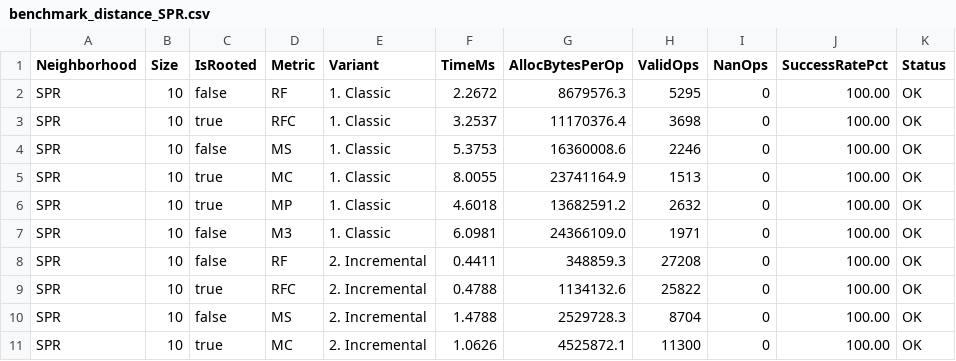
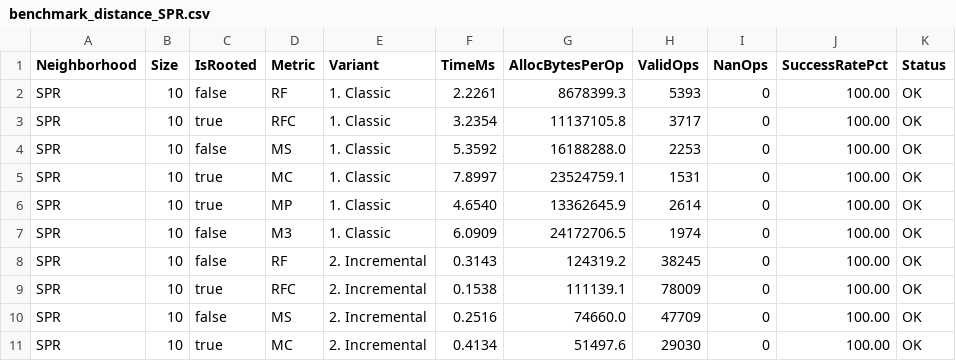
Before and after one commit to TreeCmp/TreeCmpLib, a CSV file: results/jmh/distance/benchmark_distance_SPR.csv, drawn as a sheet; only a part is shown; the diff covers the shown part only.

```diff
--- a/results/jmh/distance/benchmark_distance_SPR.csv
+++ b/results/jmh/distance/benchmark_distance_SPR.csv
@@ -1,11 +1,11 @@
 Neighborhood,Size,IsRooted,Metric,Variant,TimeMs,AllocBytesPerOp,ValidOps,NanOps,SuccessRatePct,Status
-SPR,10,false,RF,1. Classic,2.2672,8679576.3,5295,0,100.00,OK
-SPR,10,true,RFC,1. Classic,3.2537,11170376.4,3698,0,100.00,OK
-SPR,10,false,MS,1. Classic,5.3753,16360008.6,2246,0,100.00,OK
-SPR,10,true,MC,1. Classic,8.0055,23741164.9,1513,0,100.00,OK
-SPR,10,true,MP,1. Classic,4.6018,13682591.2,2632,0,100.00,OK
-SPR,10,false,M3,1. Classic,6.0981,24366109.0,1971,0,100.00,OK
-SPR,10,false,RF,2. Incremental,0.4411,348859.3,27208,0,100.00,OK
-SPR,10,true,RFC,2. Incremental,0.4788,1134132.6,25822,0,100.00,OK
-SPR,10,false,MS,2. Incremental,1.4788,2529728.3,8704,0,100.00,OK
-SPR,10,true,MC,2. Incremental,1.0626,4525872.1,11300,0,100.00,OK
+SPR,10,false,RF,1. Classic,2.2261,8678399.3,5393,0,100.00,OK
+SPR,10,true,RFC,1. Classic,3.2354,11137105.8,3717,0,100.00,OK
+SPR,10,false,MS,1. Classic,5.3592,16188288.0,2253,0,100.00,OK
+SPR,10,true,MC,1. Classic,7.8997,23524759.1,1531,0,100.00,OK
+SPR,10,true,MP,1. Classic,4.6540,13362645.9,2614,0,100.00,OK
+SPR,10,false,M3,1. Classic,6.0909,24172706.5,1974,0,100.00,OK
+SPR,10,false,RF,2. Incremental,0.3143,124319.2,38245,0,100.00,OK
+SPR,10,true,RFC,2. Incremental,0.1538,111139.1,78009,0,100.00,OK
+SPR,10,false,MS,2. Incremental,0.2516,74660.0,47709,0,100.00,OK
+SPR,10,true,MC,2. Incremental,0.4134,51497.6,29030,0,100.00,OK
```
Also changed, not shown: 144 edited cells elsewhere in this file, results/jmh/distance/benchmark_distance_ECR3.csv, results/jmh/distance/benchmark_distance_TBR.csv, 4 other files.
